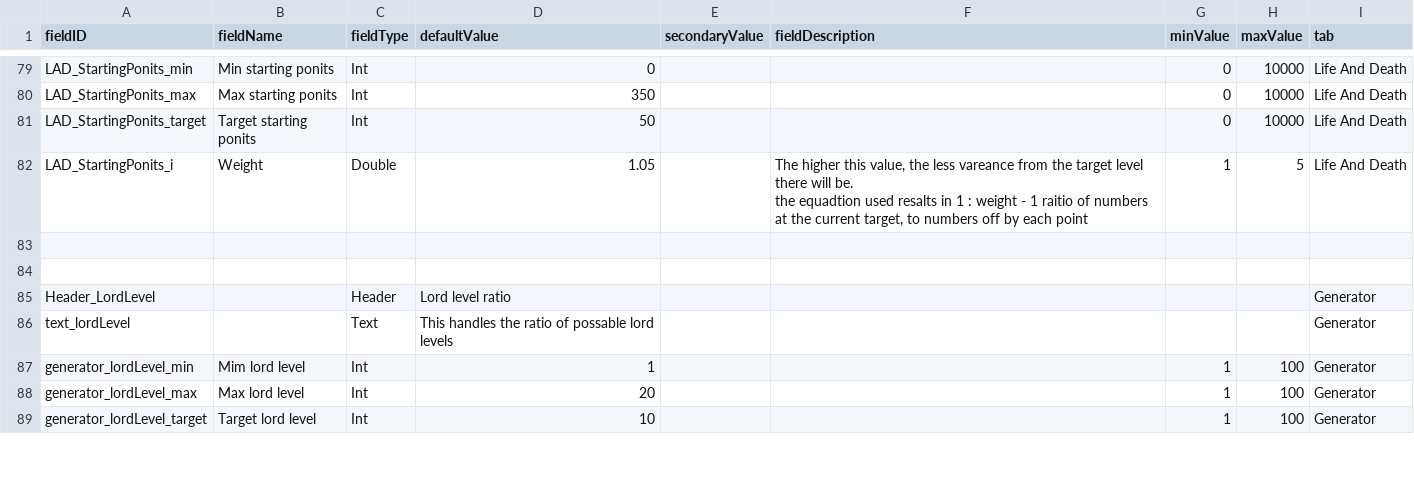
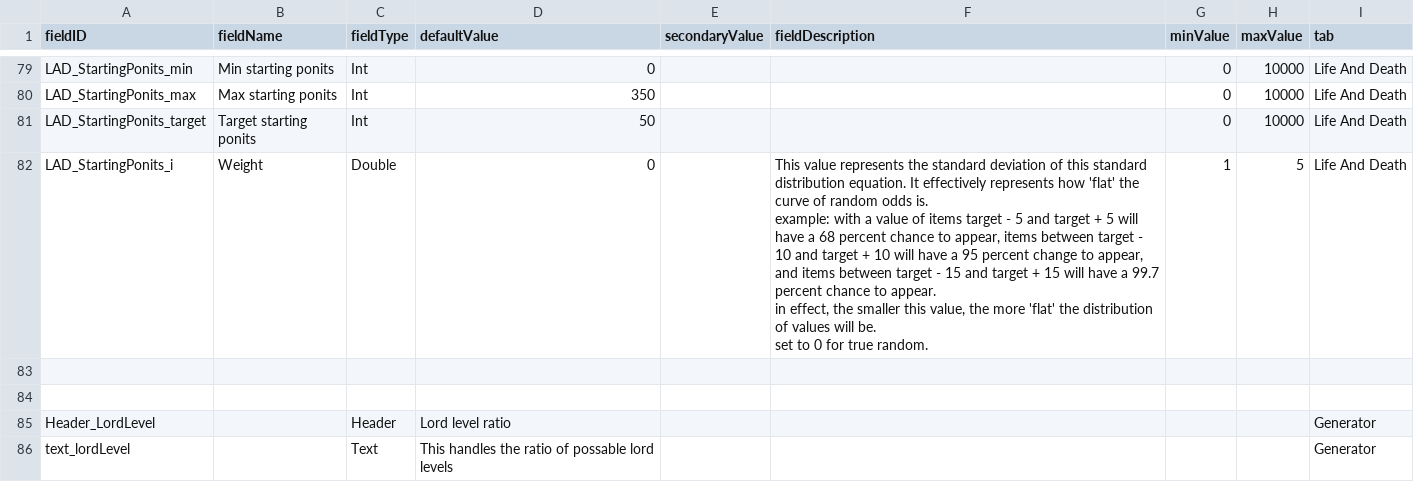
Before and after one commit to Alaricdragon/Starlords_Temp, a CSV file: data/config/LunaSettings.csv, drawn as a sheet; only a part is shown, gaps mark what is left out; the shorter side is filled out with more unchanged rows; the diff covers the shown part only.

Commit message:
randoms are done, but untested

```diff
--- a/data/config/LunaSettings.csv
+++ b/data/config/LunaSettings.csv
@@ -85,4 +85,6 @@ LAD_StartingPonits_max,Max starting ponits,Int,350,,,0,10000,Life And Death
 LAD_StartingPonits_target,Target starting ponits,Int,50,,,0,10000,Life And Death
-LAD_StartingPonits_i,Weight,Double,1.05,,"The higher this value, the less vareance from the target level there will be.
-the equadtion used resalts in 1 : weight - 1 raitio of numbers at the current target, to numbers off by each point",1,5,Life And Death
+LAD_StartingPonits_i,Weight,Double,0,,"This value represents the standard deviation of this standard distribution equation. It effectively represents how 'flat' the curve of random odds is.
+example: with a value of items target - 5 and target + 5 will have a 68 percent chance to appear, items between target - 10 and target + 10 will have a 95 percent change to appear, and items between target - 15 and target + 15 will have a 99.7 percent chance to appear.
+in effect, the smaller this value, the more 'flat' the distribution of values will be.
+set to 0 for true random.",1,5,Life And Death
 ,,,,,,,,
```
Also changed, not shown: 22 edited cells elsewhere in this file, 16 other files.
